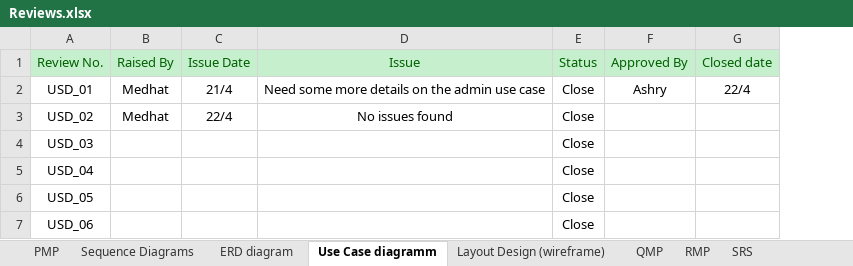
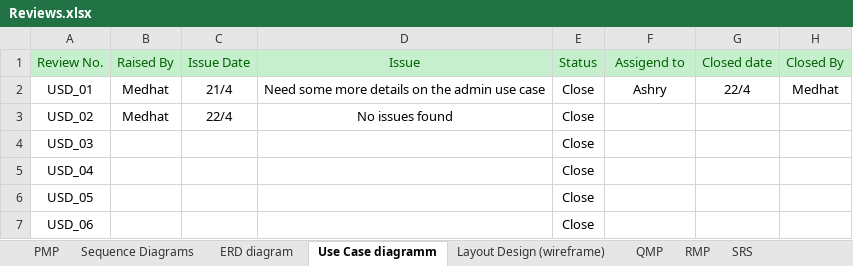
Before and after one commit to SaadHamdy1999/TravelAdvisor, an Excel workbook: Monitor and Control/Reviews.xlsx, sheet Use Case diagramm, drawn as a sheet; values as stored, in another font and other column widths than the file's, no borders; the diff names each change by its address in the sheet, - before the commit and + after, or states it on an @@ line.

```diff
--- a/Monitor and Control/Reviews.xlsx (sheet Use Case diagramm)
+++ b/Monitor and Control/Reviews.xlsx (sheet Use Case diagramm)
+column H (Closed By), row 2: Medhat
-F1: Approved By
+F1: Assigend to
```
Also changed, not shown: sheet RMP, sheet QMP, sheet SRS, sheet Sequence Diagrams, sheet PMP, sheet Layout Design (wireframe), 2 more sheets, charts or pictures, 1 other file.
